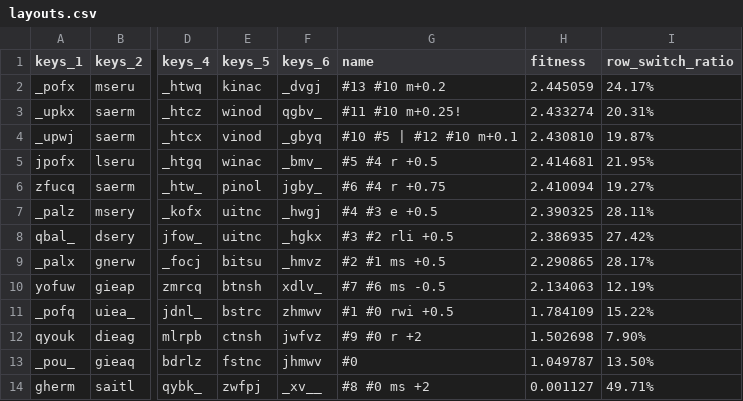
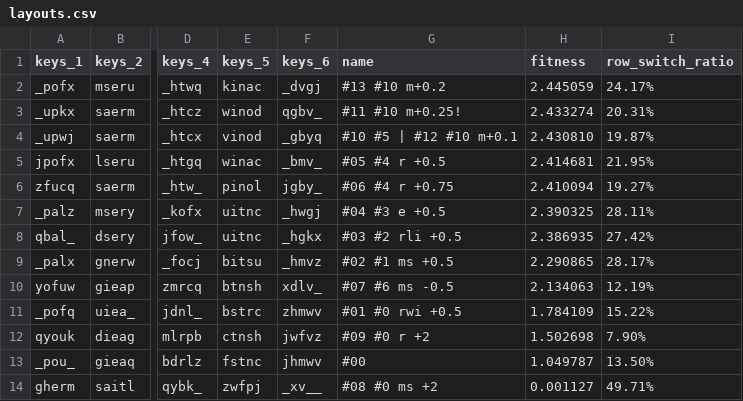
Before and after one commit to sgaliamov/keyvolve, a CSV file: data/layouts.csv, drawn as a sheet; only a part is shown, gaps mark what is left out; the diff names each change by its address in the sheet, - before the commit and + after, or states it on an @@ line.

Commit message:
00

```diff
--- a/data/layouts.csv
+++ b/data/layouts.csv
-G5 (name): #5 #4 r +0.5
+G5 (name): #05 #4 r +0.5
-G6 (name): #6 #4 r +0.75
+G6 (name): #06 #4 r +0.75
-G7 (name): #4 #3 e +0.5
+G7 (name): #04 #3 e +0.5
-G8 (name): #3 #2 rli +0.5
+G8 (name): #03 #2 rli +0.5
-G9 (name): #2 #1 ms +0.5
+G9 (name): #02 #1 ms +0.5
-G10 (name): #7 #6 ms -0.5
+G10 (name): #07 #6 ms -0.5
-G11 (name): #1 #0 rwi +0.5
+G11 (name): #01 #0 rwi +0.5
-G12 (name): #9 #0 r +2
+G12 (name): #09 #0 r +2
-G13 (name): #0
+G13 (name): #00
-G14 (name): #8 #0 ms +2
+G14 (name): #08 #0 ms +2
```
